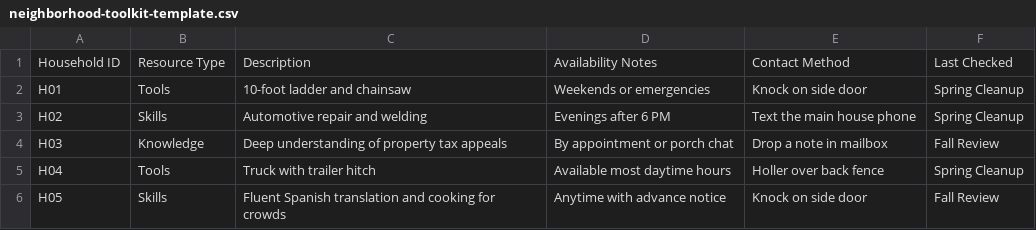
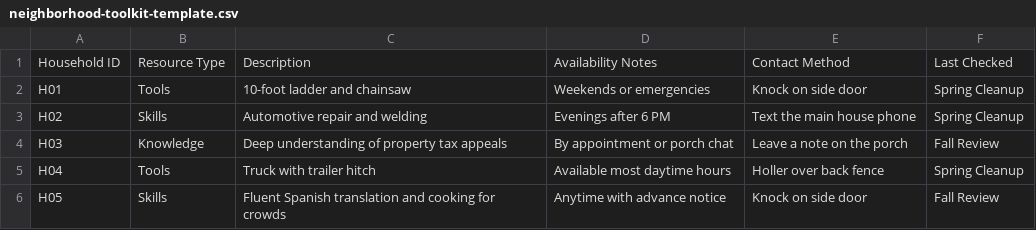
Before and after one commit to mmonfils/neighborhood-lab-dsm, a CSV file: front-porch-manual/neighborhood-toolkit-template.csv, drawn as a sheet.

Commit message:
Update neighborhood-toolkit-template.csv

```diff
--- a/front-porch-manual/neighborhood-toolkit-template.csv
+++ b/front-porch-manual/neighborhood-toolkit-template.csv
@@ -3,3 +3,3 @@ H01,Tools,10-foot ladder and chainsaw,Weekends or emergencies,Knock on side door
 H02,Skills,Automotive repair and welding,Evenings after 6 PM,Text the main house phone,Spring Cleanup
-H03,Knowledge,Deep understanding of property tax appeals,By appointment or porch chat,Drop a note in mailbox,Fall Review
+H03,Knowledge,Deep understanding of property tax appeals,By appointment or porch chat,Leave a note on the porch,Fall Review
 H04,Tools,Truck with trailer hitch,Available most daytime hours,Holler over back fence,Spring Cleanup
```
